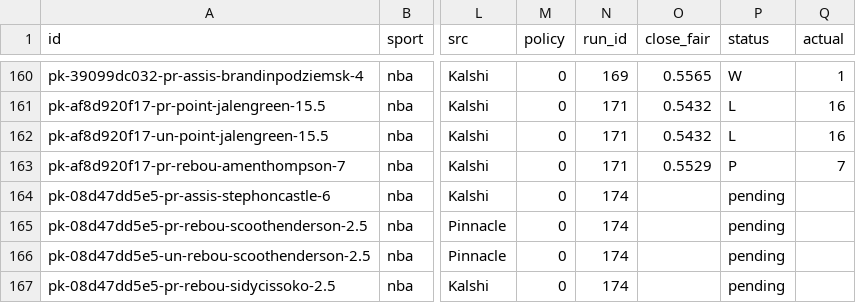
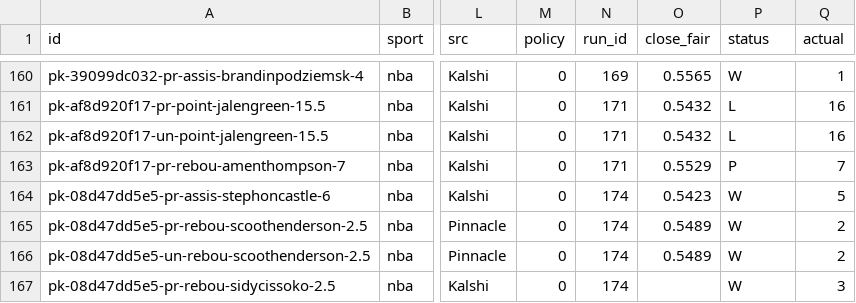
Before and after one commit to grahambirch99/closing-line-club, a CSV file: data/nba/pickem_legs.csv, drawn as a sheet; only a part is shown, gaps mark what is left out; the diff names each change by its address in the sheet, - before the commit and + after, or states it on an @@ line.

```diff
--- a/data/nba/pickem_legs.csv
+++ b/data/nba/pickem_legs.csv
-O164 (close_fair): (empty)
+O164 (close_fair): 0.5423
-P164:P167 (status): pending
+P164:P167 (status): W
-Q164 (actual): (empty)
+Q164 (actual): 5
-O165:O166 (close_fair): (empty)
+O165:O166 (close_fair): 0.5489
-Q165:Q166 (actual): (empty)
+Q165:Q166 (actual): 2
-Q167 (actual): (empty)
+Q167 (actual): 3
```
Also changed, not shown: 2 other files.
